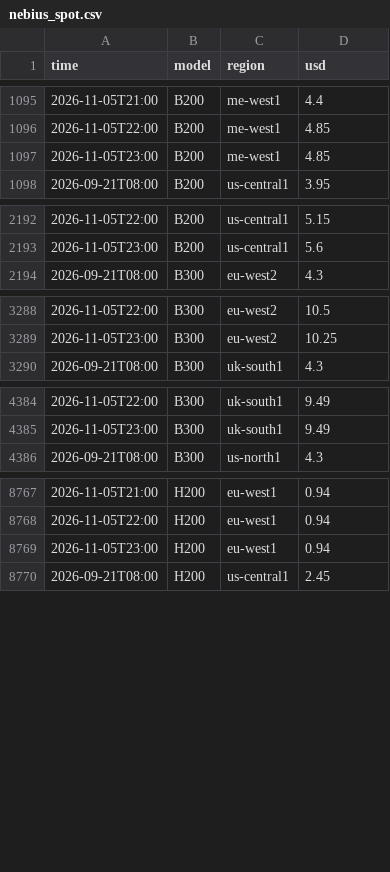
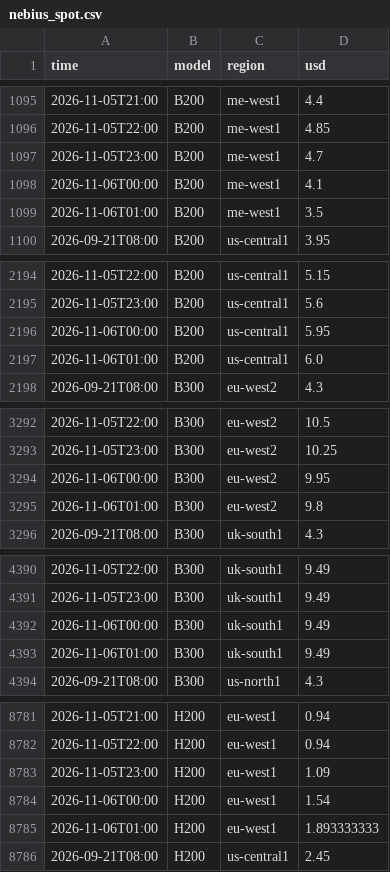
Before and after one commit to jejukairos/ai-credit-risk-dashboard, a CSV file: data/nebius_spot.csv, drawn as a sheet; only a part is shown, gaps mark what is left out; the diff covers the shown part only.

```diff
--- a/data/nebius_spot.csv
+++ b/data/nebius_spot.csv
@@ -1096,3 +1096,5 @@ time,model,region,usd
 2026-11-05T22:00,B200,me-west1,4.85
-2026-11-05T23:00,B200,me-west1,4.85
+2026-11-05T23:00,B200,me-west1,4.7
+2026-11-06T00:00,B200,me-west1,4.1
+2026-11-06T01:00,B200,me-west1,3.5
 2026-09-21T08:00,B200,us-central1,3.95
@@ -2193,2 +2195,4 @@ time,model,region,usd
 2026-11-05T23:00,B200,us-central1,5.6
+2026-11-06T00:00,B200,us-central1,5.95
+2026-11-06T01:00,B200,us-central1,6.0
 2026-09-21T08:00,B300,eu-west2,4.3
@@ -3289,2 +3293,4 @@ time,model,region,usd
 2026-11-05T23:00,B300,eu-west2,10.25
+2026-11-06T00:00,B300,eu-west2,9.95
+2026-11-06T01:00,B300,eu-west2,9.8
 2026-09-21T08:00,B300,uk-south1,4.3
@@ -4385,2 +4391,4 @@ time,model,region,usd
 2026-11-05T23:00,B300,uk-south1,9.49
+2026-11-06T00:00,B300,uk-south1,9.49
+2026-11-06T01:00,B300,uk-south1,9.49
 2026-09-21T08:00,B300,us-north1,4.3
@@ -8768,3 +8782,5 @@ time,model,region,usd
 2026-11-05T22:00,H200,eu-west1,0.94
-2026-11-05T23:00,H200,eu-west1,0.94
+2026-11-05T23:00,H200,eu-west1,1.09
+2026-11-06T00:00,H200,eu-west1,1.54
+2026-11-06T01:00,H200,eu-west1,1.893333333
 2026-09-21T08:00,H200,us-central1,2.45
```
Also changed, not shown: 8 added rows elsewhere in this file, data/adr.csv, data/gpu_prices.csv, 27 other files.
